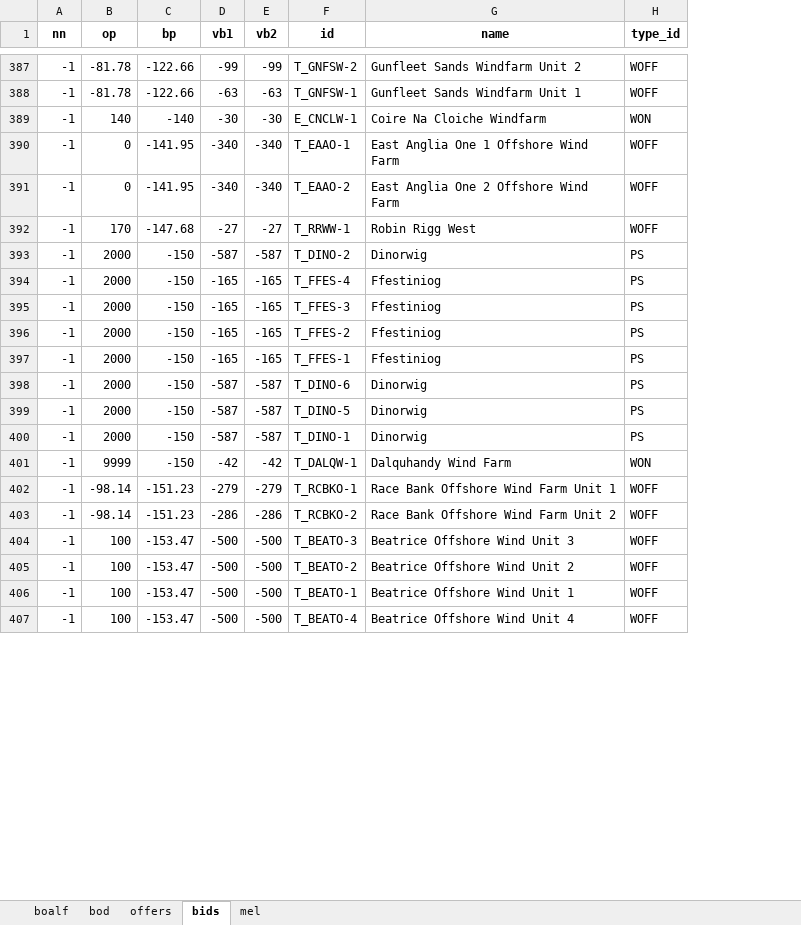
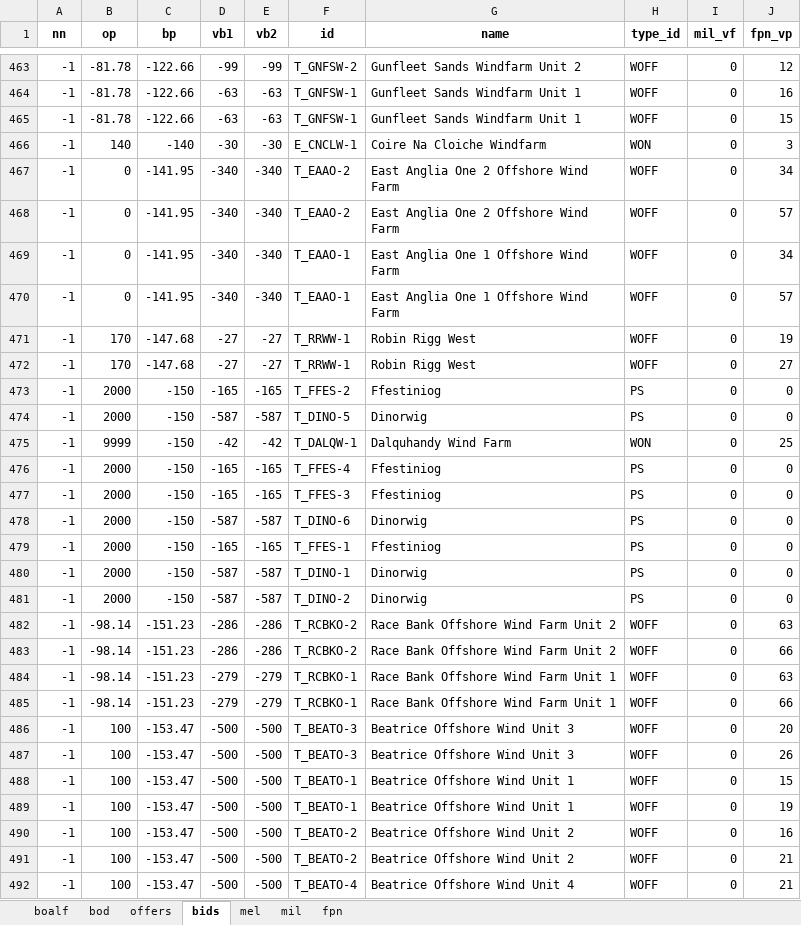
Before and after one commit to 0IMT0/BM_Project, an Excel workbook: 2023-09-27_1200_windy.xlsx, sheet bids, drawn as a sheet; only a part is shown, gaps mark what is left out; values as stored, in another font and other column widths than the file's, no borders; the diff covers the shown part only; the diff names each change by its address in the sheet, - before the commit and + after, or states it on an @@ line.

```diff
--- a/2023-09-27_1200_windy.xlsx (sheet bids)
+++ b/2023-09-27_1200_windy.xlsx (sheet bids)
+sheet tab: mil
+sheet tab: fpn
+column I (mil_vf), rows 463-464: 0 | 0; row 466: 0; row 469: 0; row 471: 0; rows 476-477: 0 | 0; rows 479-480: 0 | 0; row 484: 0; row 486: 0; row 490: 0; row 492: 0
+column J (fpn_vp), rows 463-464: 12 | 16; row 466: 3; row 469: 34; row 471: 19; rows 476-477: 0 | 0; rows 479-480: 0 | 0; row 484: 63; row 486: 20; row 490: 16; row 492: 21
+row 465: -1 | -81.78 | -122.66 | -63 | -63 | T_GNFSW-1 | Gunfleet Sands Windfarm Unit 1 | WOFF | 0 | 15
@@ row 391 moved to row 467: -1 @@
+row 468: -1 | 0 | -141.95 | -340 | -340 | T_EAAO-2 | East Anglia One 2 Offshore Wind Farm | WOFF | 0 | 57
+row 470: -1 | 0 | -141.95 | -340 | -340 | T_EAAO-1 | East Anglia One 1 Offshore Wind Farm | WOFF | 0 | 57
+row 472: -1 | 170 | -147.68 | -27 | -27 | T_RRWW-1 | Robin Rigg West | WOFF | 0 | 27
@@ row 396 moved to row 473: -1 @@
@@ row 399 moved to row 474: -1 @@
@@ row 401 moved to row 475: -1 @@
@@ row 398 moved to row 478: -1 @@
@@ row 393 moved to row 481: -1 @@
@@ row 403 moved to row 482: -1 @@
+row 483: -1 | -98.14 | -151.23 | -286 | -286 | T_RCBKO-2 | Race Bank Offshore Wind Farm Unit 2 | WOFF | 0 | 66
+row 485: -1 | -98.14 | -151.23 | -279 | -279 | T_RCBKO-1 | Race Bank Offshore Wind Farm Unit 1 | WOFF | 0 | 66
+row 487: -1 | 100 | -153.47 | -500 | -500 | T_BEATO-3 | Beatrice Offshore Wind Unit 3 | WOFF | 0 | 26
@@ row 406 moved to row 488: -1 @@
+row 489: -1 | 100 | -153.47 | -500 | -500 | T_BEATO-1 | Beatrice Offshore Wind Unit 1 | WOFF | 0 | 19
+row 491: -1 | 100 | -153.47 | -500 | -500 | T_BEATO-2 | Beatrice Offshore Wind Unit 2 | WOFF | 0 | 21
```
Also changed, not shown: 134 added rows and 297 moved rows elsewhere in this sheet, sheet offers, 2023-03-05_1200_none-windy.xlsx, 2 other files.
